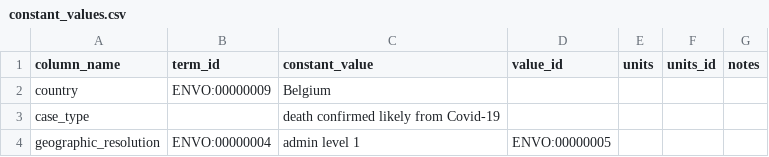
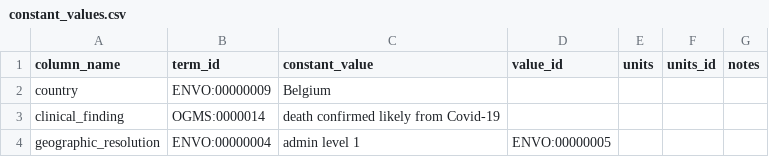
Before and after one commit to gabrielburcea/maps, a CSV file: belgium_cases_mort/constant_values.csv, drawn as a sheet.

Commit message:
updating config files with "clinical_finding" instead of case_type

```diff
--- a/belgium_cases_mort/constant_values.csv
+++ b/belgium_cases_mort/constant_values.csv
@@ -2,3 +2,3 @@ column_name,term_id,constant_value,value_id,units,units_id,notes
 country,ENVO:00000009,Belgium,,,,
-case_type,,death confirmed likely from Covid-19,,,,
+clinical_finding,OGMS:0000014,death confirmed likely from Covid-19,,,,
 geographic_resolution,ENVO:00000004,admin level 1,ENVO:00000005,,,
```
Also changed, not shown: 11 other files.
